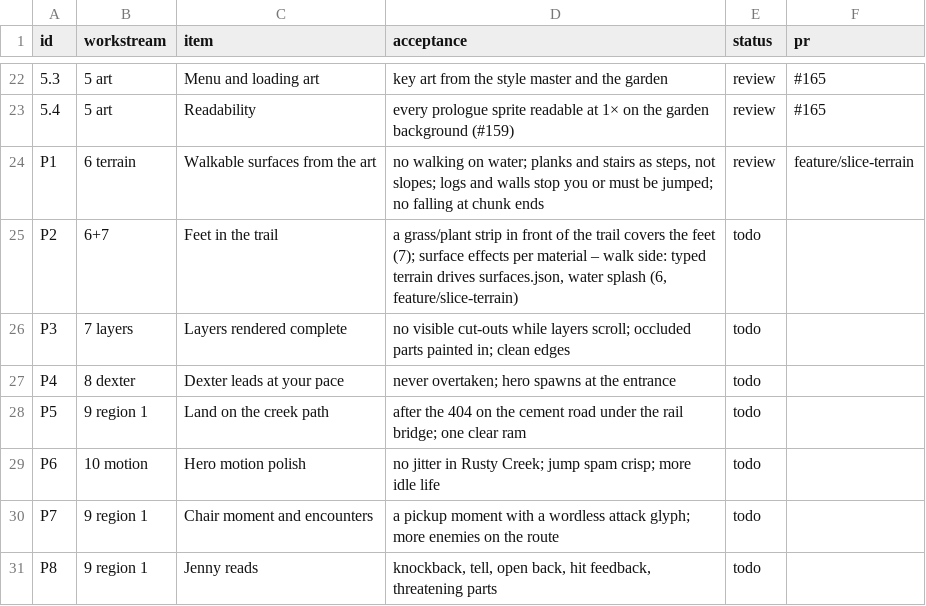
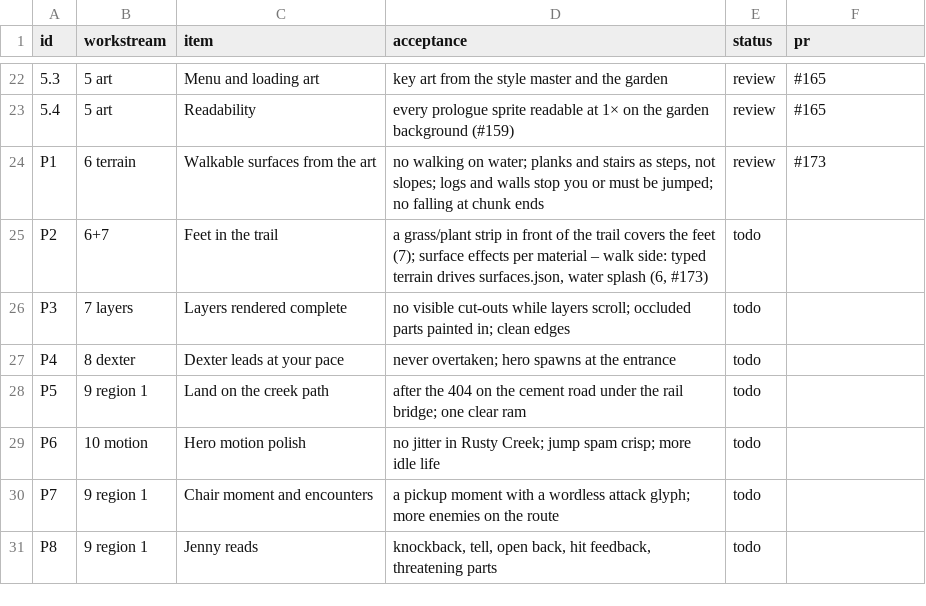
Before and after one commit to THD-AI/WinCS, a CSV file: docs/prologue-tracker.csv, drawn as a sheet; only a part is shown, gaps mark what is left out.

Commit message:
docs: track P1 in #173

```diff
--- a/docs/prologue-tracker.csv
+++ b/docs/prologue-tracker.csv
@@ -23,4 +23,4 @@ id,workstream,item,acceptance,status,pr
 5.4,5 art,Readability,"every prologue sprite readable at 1× on the garden background (#159)",review,#165
-P1,6 terrain,Walkable surfaces from the art,"no walking on water; planks and stairs as steps, not slopes; logs and walls stop you or must be jumped; no falling at chunk ends",review,feature/slice-terrain
-P2,6+7,Feet in the trail,"a grass/plant strip in front of the trail covers the feet (7); surface effects per material – walk side: typed terrain drives surfaces.json, water splash (6, feature/slice-terrain)",todo,
+P1,6 terrain,Walkable surfaces from the art,"no walking on water; planks and stairs as steps, not slopes; logs and walls stop you or must be jumped; no falling at chunk ends",review,#173
+P2,6+7,Feet in the trail,"a grass/plant strip in front of the trail covers the feet (7); surface effects per material – walk side: typed terrain drives surfaces.json, water splash (6, #173)",todo,
 P3,7 layers,Layers rendered complete,"no visible cut-outs while layers scroll; occluded parts painted in; clean edges",todo,
```
